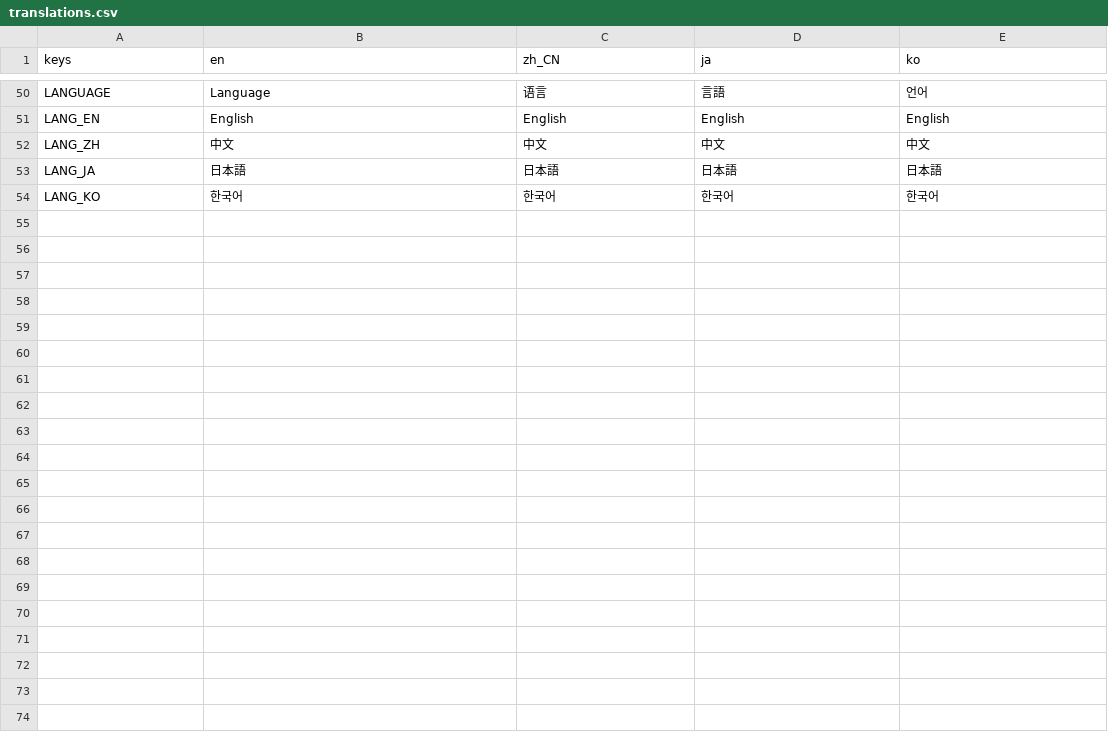
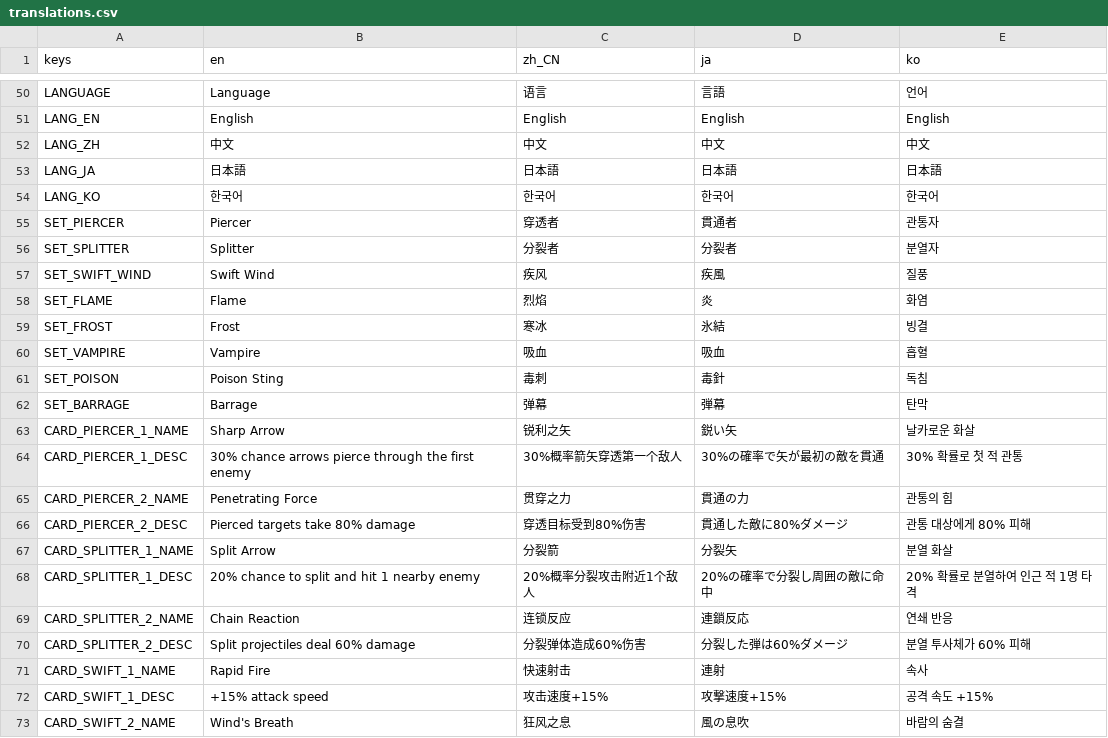
Before and after one commit to 97wow/OpenForge, a CSV file: translations/translations.csv, drawn as a sheet; only a part is shown, gaps mark what is left out; the diff covers the shown part only; the diff names each change by its address in the sheet, - before the commit and + after, or states it on an @@ line.

```diff
--- a/translations/translations.csv
+++ b/translations/translations.csv
+row 55: SET_PIERCER | Piercer | 穿透者 | 貫通者 | 관통자
+row 56: SET_SPLITTER | Splitter | 分裂者 | 分裂者 | 분열자
+row 57: SET_SWIFT_WIND | Swift Wind | 疾风 | 疾風 | 질풍
+row 58: SET_FLAME | Flame | 烈焰 | 炎 | 화염
+row 59: SET_FROST | Frost | 寒冰 | 氷結 | 빙결
+row 60: SET_VAMPIRE | Vampire | 吸血 | 吸血 | 흡혈
+row 61: SET_POISON | Poison Sting | 毒刺 | 毒針 | 독침
+row 62: SET_BARRAGE | Barrage | 弹幕 | 弾幕 | 탄막
+row 63: CARD_PIERCER_1_NAME | Sharp Arrow | 锐利之矢 | 鋭い矢 | 날카로운 화살
+row 64: CARD_PIERCER_1_DESC | 30% chance arrows pierce through the first enemy | 30%概率箭矢穿透第一个敌人 | 30%の確率で矢が最初の敵を貫通 | 30% 확률로 첫 적 관통
+row 65: CARD_PIERCER_2_NAME | Penetrating Force | 贯穿之力 | 貫通の力 | 관통의 힘
+row 66: CARD_PIERCER_2_DESC | Pierced targets take 80% damage | 穿透目标受到80%伤害 | 貫通した敵に80%ダメージ | 관통 대상에게 80% 피해
+row 67: CARD_SPLITTER_1_NAME | Split Arrow | 分裂箭 | 分裂矢 | 분열 화살
+row 68: CARD_SPLITTER_1_DESC | 20% chance to split and hit 1 nearby enemy | 20%概率分裂攻击附近1个敌人 | 20%の確率で分裂し周囲の敵に命中 | 20% 확률로 분열하여 인근 적 1명 타격
+row 69: CARD_SPLITTER_2_NAME | Chain Reaction | 连锁反应 | 連鎖反応 | 연쇄 반응
+row 70: CARD_SPLITTER_2_DESC | Split projectiles deal 60% damage | 分裂弹体造成60%伤害 | 分裂した弾は60%ダメージ | 분열 투사체가 60% 피해
+row 71: CARD_SWIFT_1_NAME | Rapid Fire | 快速射击 | 連射 | 속사
+row 72: CARD_SWIFT_1_DESC | +15% attack speed | 攻击速度+15% | 攻撃速度+15% | 공격 속도 +15%
+row 73: CARD_SWIFT_2_NAME | Wind's Breath | 狂风之息 | 風の息吹 | 바람의 숨결
```
Also changed, not shown: 21 added rows elsewhere in this file, 21 other files.
